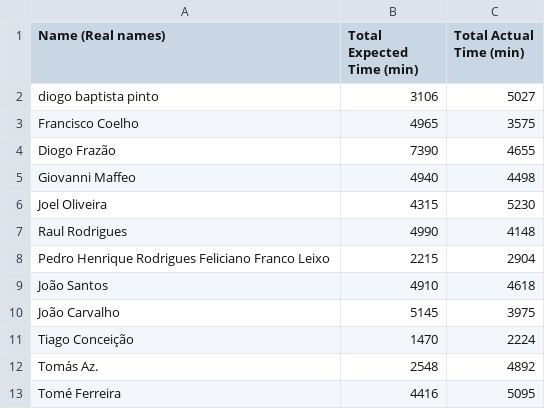
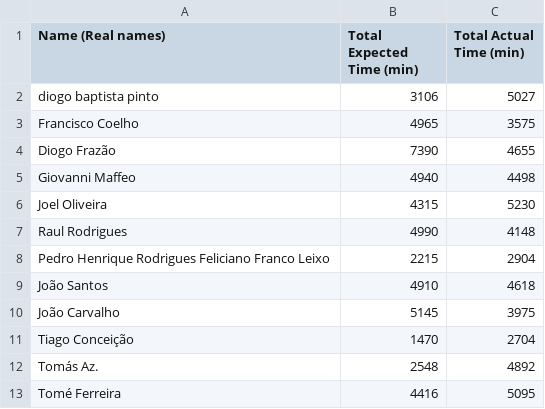
Before and after one commit to joelnoliveira/GP_CTRL_plus_12, a CSV file: reports/total_time_report.csv, drawn as a sheet.

```diff
--- a/reports/total_time_report.csv
+++ b/reports/total_time_report.csv
@@ -10,3 +10,3 @@ João Santos,4910,4618
 João Carvalho,5145,3975
-Tiago Conceição,1470,2224
+Tiago Conceição,1470,2704
 Tomás Az.,2548,4892
```
Also changed, not shown: reports/2026_01_26_weekly_report.csv.
